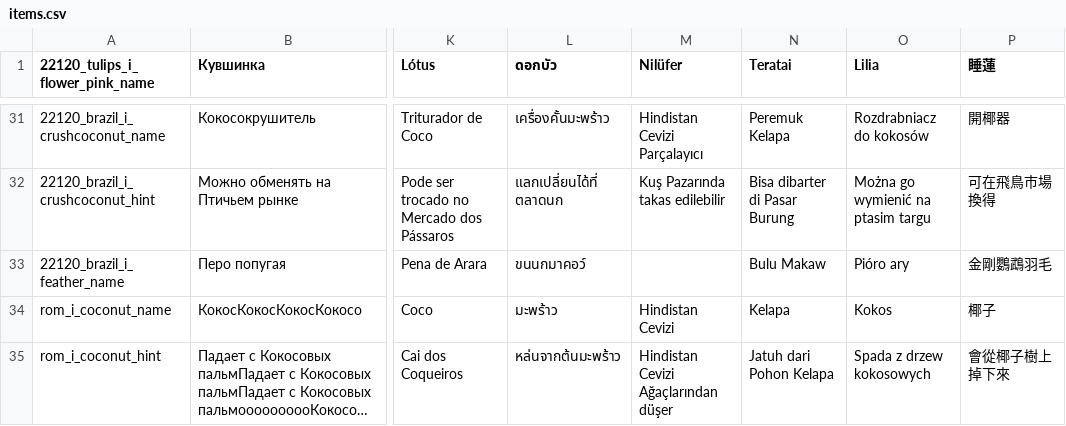
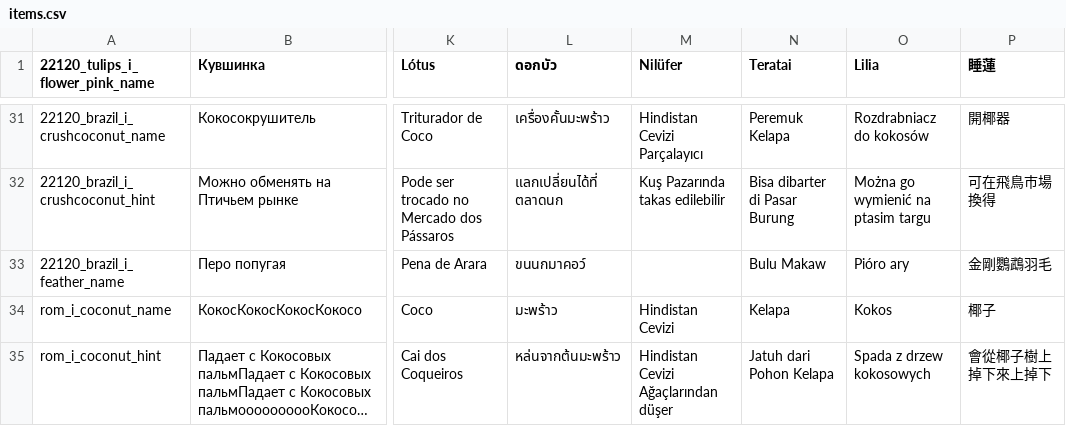
Before and after one commit to ruotu55/Test_localisation, a CSV file: .map-editor/locale/items.csv, drawn as a sheet; only a part is shown, gaps mark what is left out; long unchanged cells end in …; the diff names each change by its address in the sheet, - before the commit and + after, or states it on an @@ line.

```diff
--- a/.map-editor/locale/items.csv
+++ b/.map-editor/locale/items.csv
-P35 (睡蓮): 會從椰子樹上掉下來
+P35 (睡蓮): 會從椰子樹上掉下來上掉下
```
Also changed, not shown: 1 other file.
